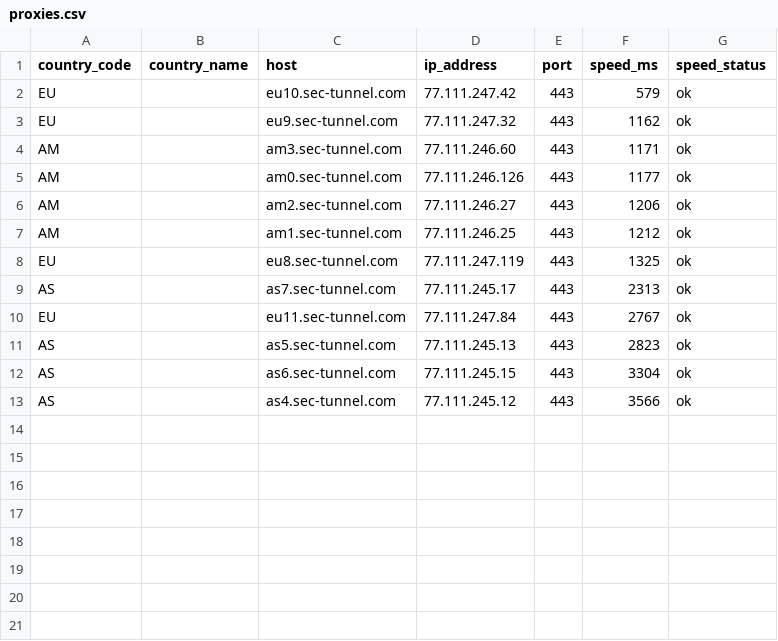
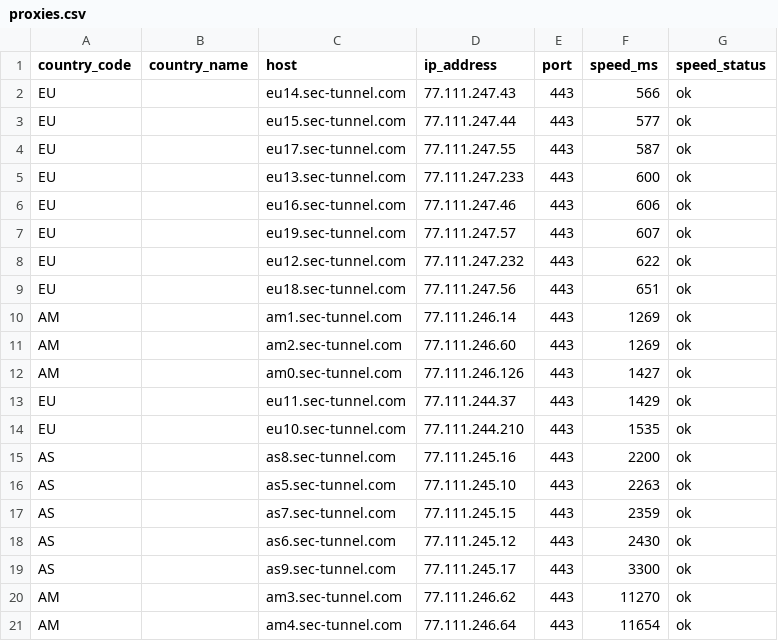
Before and after one commit to eng2007/opera-proxy, a CSV file: bin/proxies.csv, drawn as a sheet.

```diff
--- a/bin/proxies.csv
+++ b/bin/proxies.csv
@@ -1,13 +1,21 @@
 country_code,country_name,host,ip_address,port,speed_ms,speed_status
-EU,,eu10.sec-tunnel.com,77.111.247.42,443,579,ok
-EU,,eu9.sec-tunnel.com,77.111.247.32,443,1162,ok
-AM,,am3.sec-tunnel.com,77.111.246.60,443,1171,ok
-AM,,am0.sec-tunnel.com,77.111.246.126,443,1177,ok
-AM,,am2.sec-tunnel.com,77.111.246.27,443,1206,ok
-AM,,am1.sec-tunnel.com,77.111.246.25,443,1212,ok
-EU,,eu8.sec-tunnel.com,77.111.247.119,443,1325,ok
-AS,,as7.sec-tunnel.com,77.111.245.17,443,2313,ok
-EU,,eu11.sec-tunnel.com,77.111.247.84,443,2767,ok
-AS,,as5.sec-tunnel.com,77.111.245.13,443,2823,ok
-AS,,as6.sec-tunnel.com,77.111.245.15,443,3304,ok
-AS,,as4.sec-tunnel.com,77.111.245.12,443,3566,ok
+EU,,eu14.sec-tunnel.com,77.111.247.43,443,566,ok
+EU,,eu15.sec-tunnel.com,77.111.247.44,443,577,ok
+EU,,eu17.sec-tunnel.com,77.111.247.55,443,587,ok
+EU,,eu13.sec-tunnel.com,77.111.247.233,443,600,ok
+EU,,eu16.sec-tunnel.com,77.111.247.46,443,606,ok
+EU,,eu19.sec-tunnel.com,77.111.247.57,443,607,ok
+EU,,eu12.sec-tunnel.com,77.111.247.232,443,622,ok
+EU,,eu18.sec-tunnel.com,77.111.247.56,443,651,ok
+AM,,am1.sec-tunnel.com,77.111.246.14,443,1269,ok
+AM,,am2.sec-tunnel.com,77.111.246.60,443,1269,ok
+AM,,am0.sec-tunnel.com,77.111.246.126,443,1427,ok
+EU,,eu11.sec-tunnel.com,77.111.244.37,443,1429,ok
+EU,,eu10.sec-tunnel.com,77.111.244.210,443,1535,ok
+AS,,as8.sec-tunnel.com,77.111.245.16,443,2200,ok
+AS,,as5.sec-tunnel.com,77.111.245.10,443,2263,ok
+AS,,as7.sec-tunnel.com,77.111.245.15,443,2359,ok
+AS,,as6.sec-tunnel.com,77.111.245.12,443,2430,ok
+AS,,as9.sec-tunnel.com,77.111.245.17,443,3300,ok
+AM,,am3.sec-tunnel.com,77.111.246.62,443,11270,ok
+AM,,am4.sec-tunnel.com,77.111.246.64,443,11654,ok
```
Also changed, not shown: proxies.csv, 19 other files.
